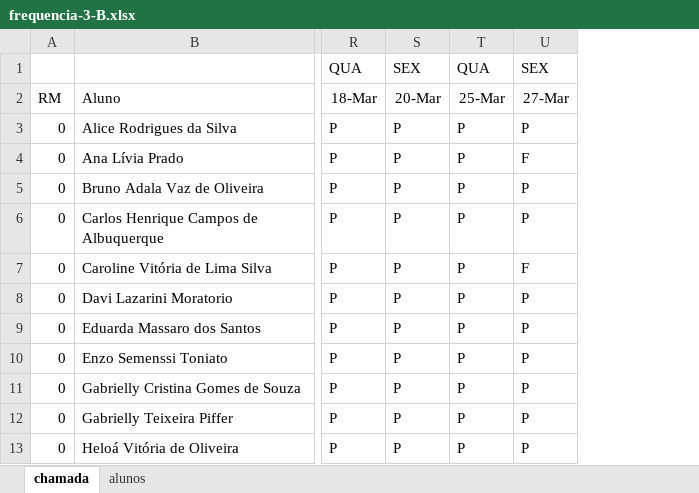
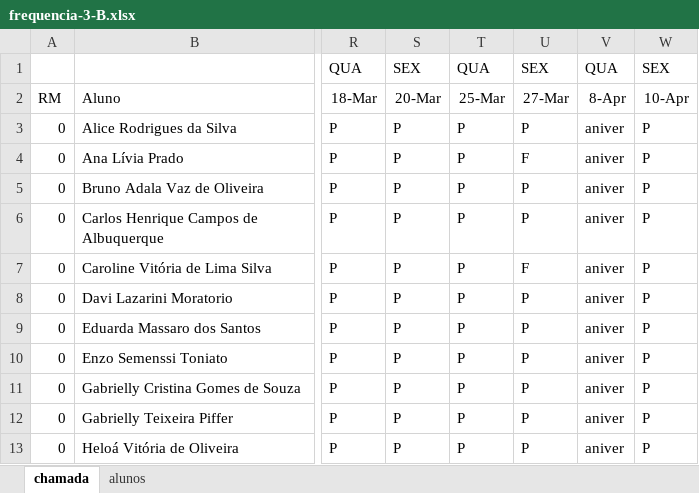
Before and after one commit to wellifabio/senai2026, an Excel workbook: ds/turmas/2DES_B/frequencia-3-B.xlsx, sheet chamada, drawn as a sheet; only a part is shown, gaps mark what is left out; values as stored, in another font and other column widths than the file's, no borders; conditional formats not drawn; the diff names each change by its address in the sheet, - before the commit and + after, or states it on an @@ line.

```diff
--- a/ds/turmas/2DES_B/frequencia-3-B.xlsx (sheet chamada)
+++ b/ds/turmas/2DES_B/frequencia-3-B.xlsx (sheet chamada)
+column V, rows 1-13: QUA | 8-Apr | aniver | aniver | aniver | aniver | aniver | aniver | aniver | aniver | aniver | aniver | aniver
+column W, rows 1-13: SEX | 10-Apr | P | P | P | P | P | P | P | P | P | P | P
```
Also changed, not shown: 1 other file.
